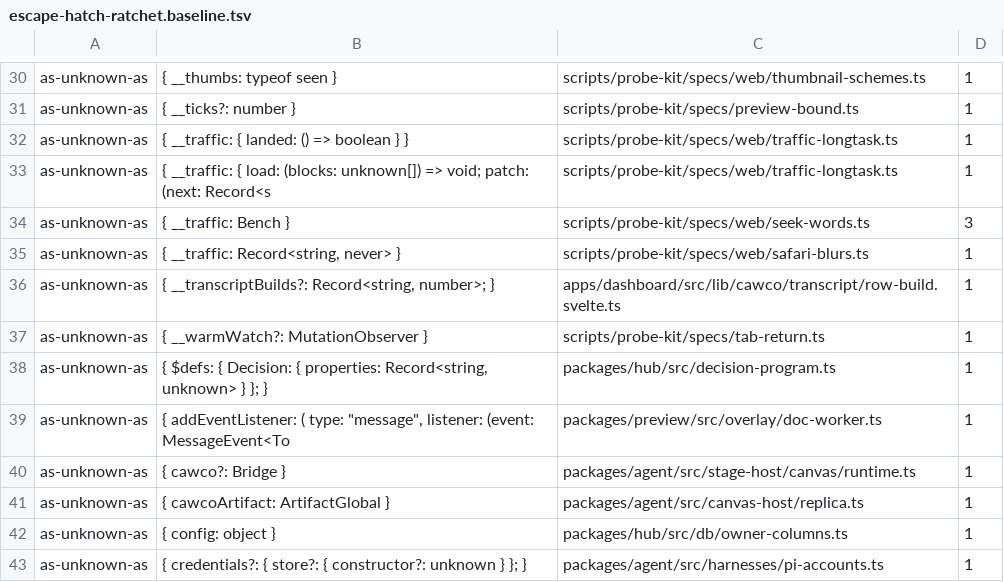
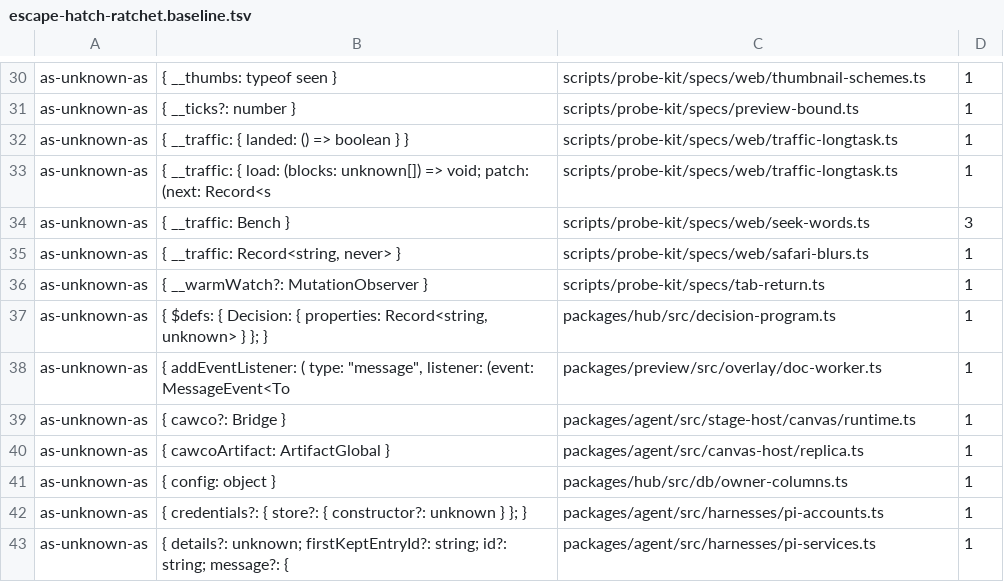
Before and after one commit to Bewinxed/cawco, a TSV file: scripts/escape-hatch-ratchet.baseline.tsv, drawn as a sheet; only a part is shown, gaps mark what is left out; the shorter side is filled out with more unchanged rows.

```diff
--- a/scripts/escape-hatch-ratchet.baseline.tsv
+++ b/scripts/escape-hatch-ratchet.baseline.tsv
@@ -35,3 +35,2 @@ as-unknown-as	{ __traffic: Bench }	scripts/probe-kit/specs/web/seek-words.ts	3
 as-unknown-as	{ __traffic: Record<string, never> }	scripts/probe-kit/specs/web/safari-blurs.ts	1
-as-unknown-as	{ __transcriptBuilds?: Record<string, number>; }	apps/dashboard/src/lib/cawco/transcript/row-build.svelte.ts	1
 as-unknown-as	{ __warmWatch?: MutationObserver }	scripts/probe-kit/specs/tab-return.ts	1
```
Also changed, not shown: 2 other files.
